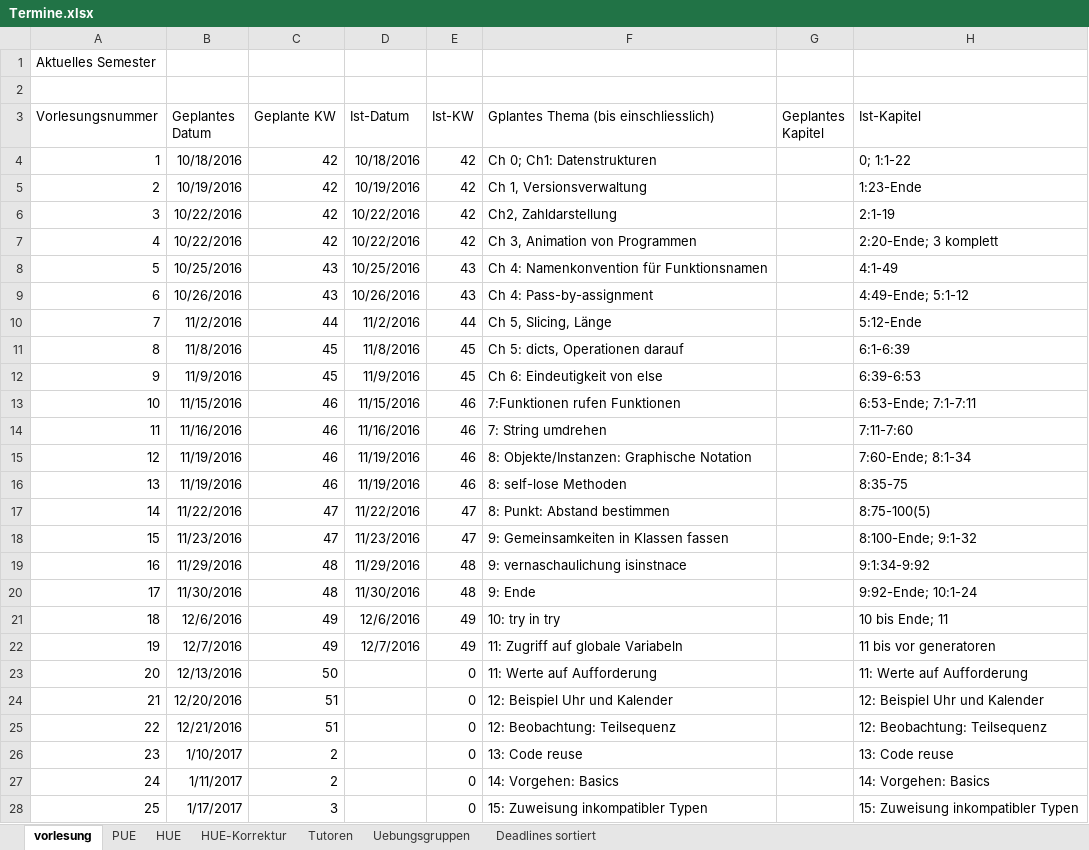
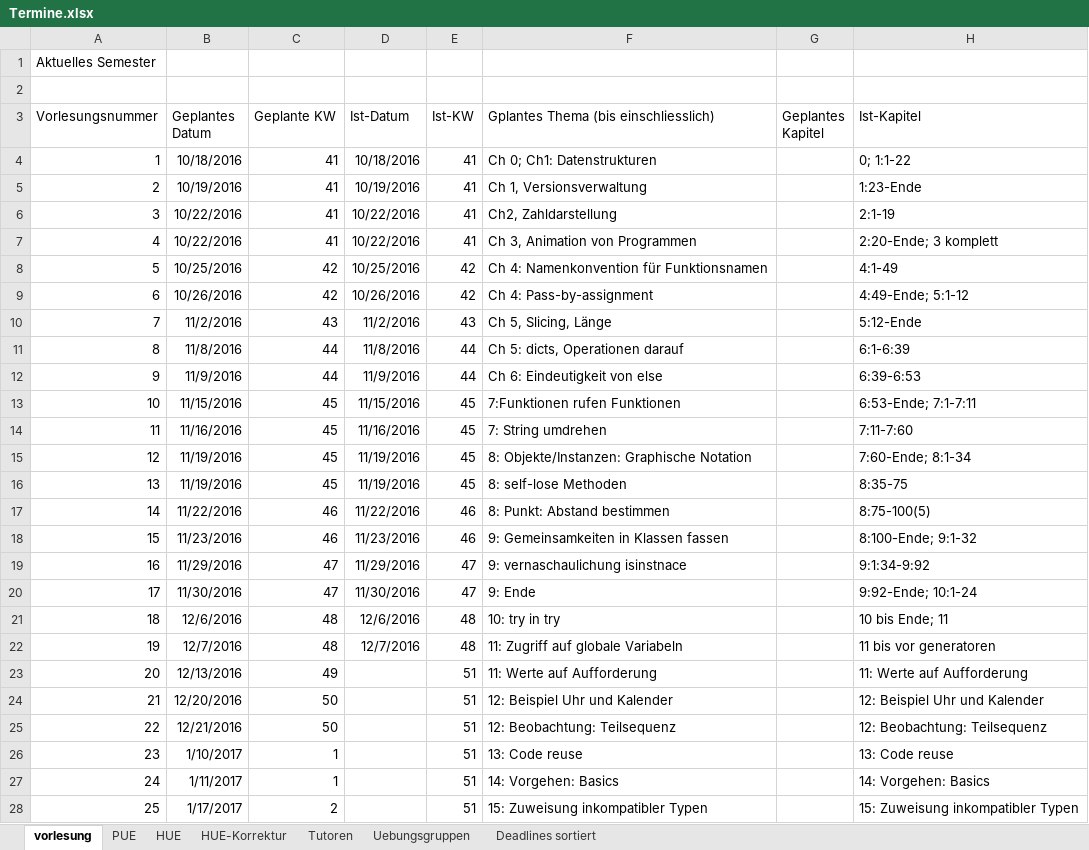
Before and after one commit to hkarl/gp1_upb, an Excel workbook: meetings/Termine.xlsx, sheet vorlesung, drawn as a sheet; only a part is shown; values as stored, in another font and other column widths than the file's, no borders; the diff covers the shown part only; the diff names each change by its address in the sheet, - before the commit and + after, or states it on an @@ line.

```diff
--- a/meetings/Termine.xlsx (sheet vorlesung)
+++ b/meetings/Termine.xlsx (sheet vorlesung)
-C4:C7 (Geplante KW): 42
+C4:C7 (Geplante KW): 41
-E4:E7 (Ist-KW): 42
+E4:E7 (Ist-KW): 41
-C8:C9 (Geplante KW): 43
+C8:C9 (Geplante KW): 42
-E8:E9 (Ist-KW): 43
+E8:E9 (Ist-KW): 42
-C10 (Geplante KW): 44
+C10 (Geplante KW): 43
-E10 (Ist-KW): 44
+E10 (Ist-KW): 43
-C11:C12 (Geplante KW): 45
+C11:C12 (Geplante KW): 44
-E11:E12 (Ist-KW): 45
+E11:E12 (Ist-KW): 44
-C13:C16 (Geplante KW): 46
+C13:C16 (Geplante KW): 45
-E13:E16 (Ist-KW): 46
+E13:E16 (Ist-KW): 45
-C17:C18 (Geplante KW): 47
+C17:C18 (Geplante KW): 46
-E17:E18 (Ist-KW): 47
+E17:E18 (Ist-KW): 46
-C19:C20 (Geplante KW): 48
+C19:C20 (Geplante KW): 47
-E19:E20 (Ist-KW): 48
+E19:E20 (Ist-KW): 47
-C21:C22 (Geplante KW): 49
+C21:C22 (Geplante KW): 48
-E21:E22 (Ist-KW): 49
+E21:E22 (Ist-KW): 48
-C23 (Geplante KW): 50
+C23 (Geplante KW): 49
-E23:E28 (Ist-KW): 0
+E23:E28 (Ist-KW): 51
-C24:C25 (Geplante KW): 51
+C24:C25 (Geplante KW): 50
-C26:C27 (Geplante KW): 2
+C26:C27 (Geplante KW): 1
-C28 (Geplante KW): 3
+C28 (Geplante KW): 2
```
Also changed, not shown: 10 edited cells elsewhere in this sheet, sheet HUE, sheet PUE, sheet HUE-Korrektur.
